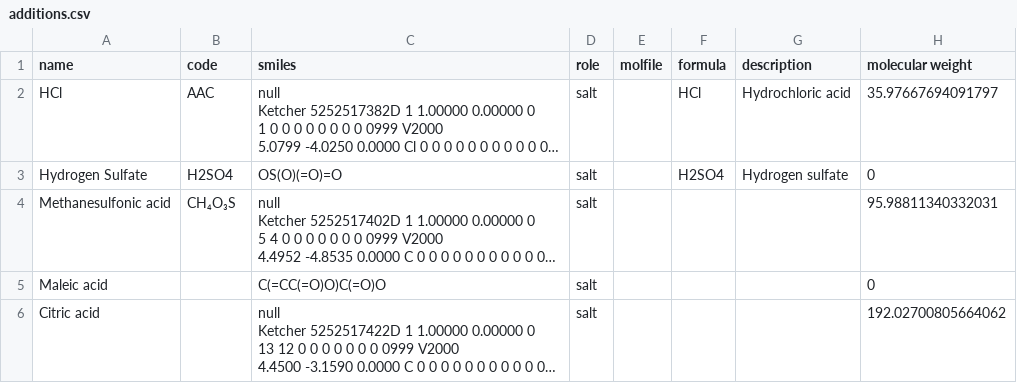
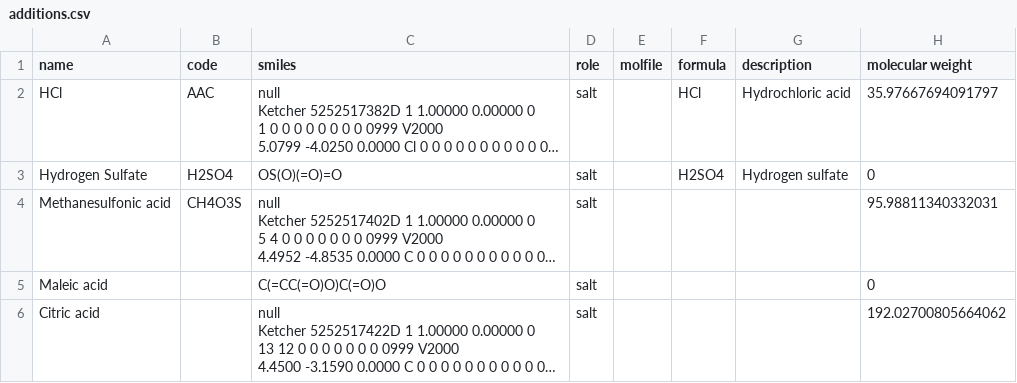
Before and after one commit to datagrok-ai/mol-track, a CSV file: demo-data/additions.csv, drawn as a sheet; only a part is shown; long unchanged cells end in …; the diff names each change by its address in the sheet, - before the commit and + after, or states it on an @@ line.

```diff
--- a/demo-data/additions.csv
+++ b/demo-data/additions.csv
-B4 (code): CH₄O₃S
+B4 (code): CH4O3S
```
Also changed, not shown: demo-data/black/compounds.csv, 11 other files.
